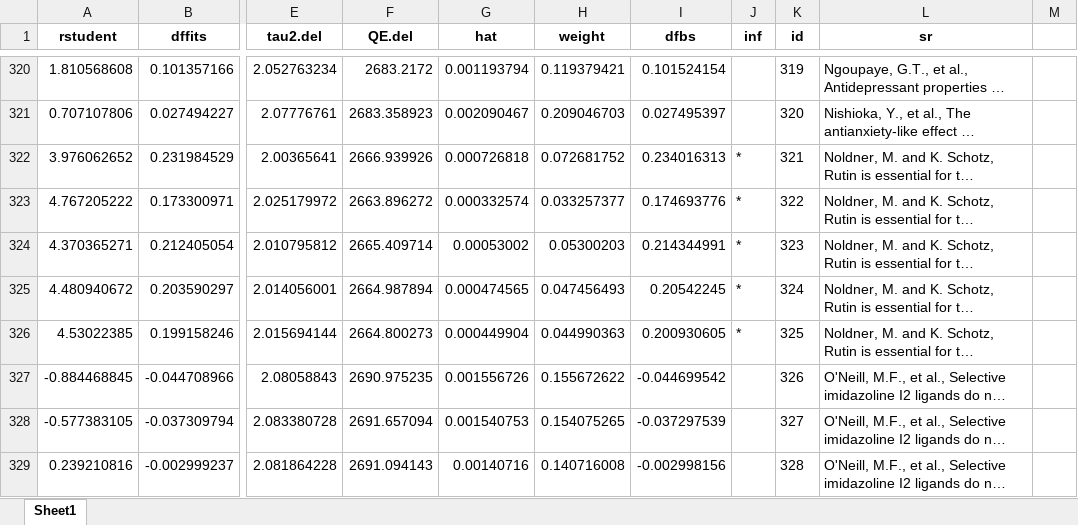
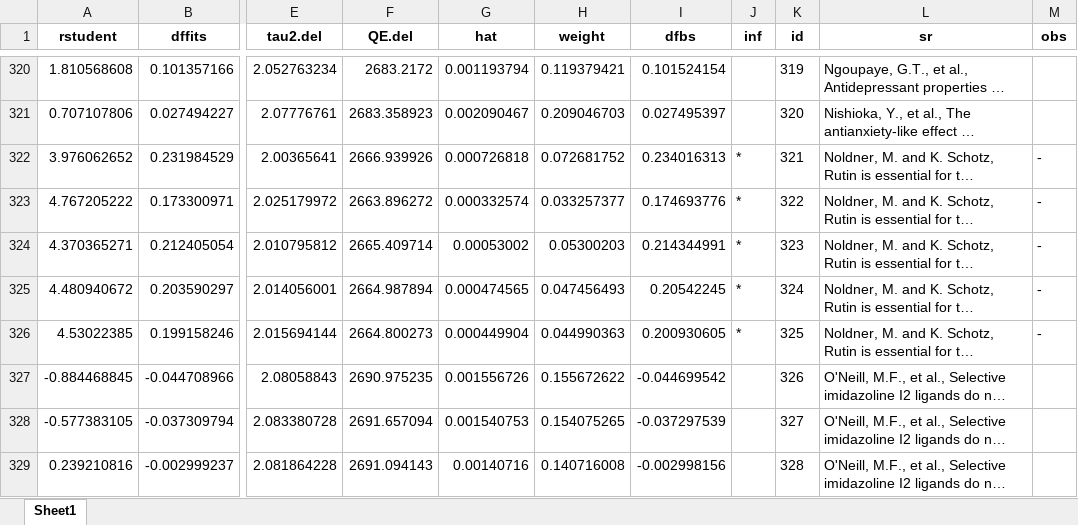
Before and after one commit to tamimart/DissAnalysis, an Excel workbook: data/influence.xlsx, sheet Sheet1, drawn as a sheet; only a part is shown, gaps mark what is left out; long unchanged cells end in …; values as stored, in another font and other column widths than the file's, no borders; the diff covers the shown part only; the diff names each change by its address in the sheet, - before the commit and + after, or states it on an @@ line.

```diff
--- a/data/influence.xlsx (sheet Sheet1)
+++ b/data/influence.xlsx (sheet Sheet1)
-M1: (empty)
+M1: obs
-M322:M326 (obs): (empty)
+M322:M326 (obs): -
```
Also changed, not shown: 46 edited cells elsewhere in this sheet, data/df_c.xlsx, data/df_r.xlsx, 18 other files.
